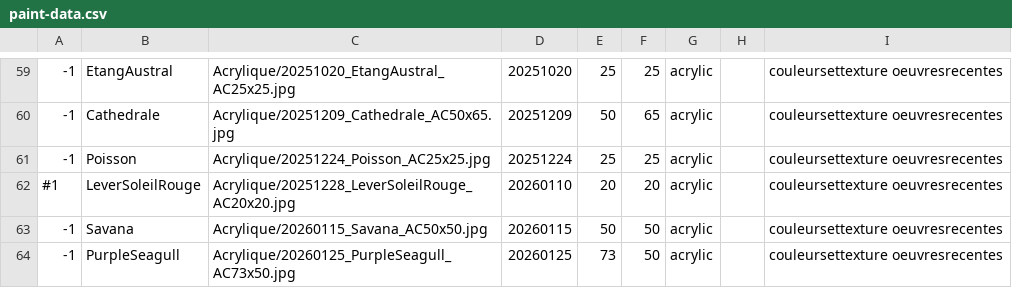
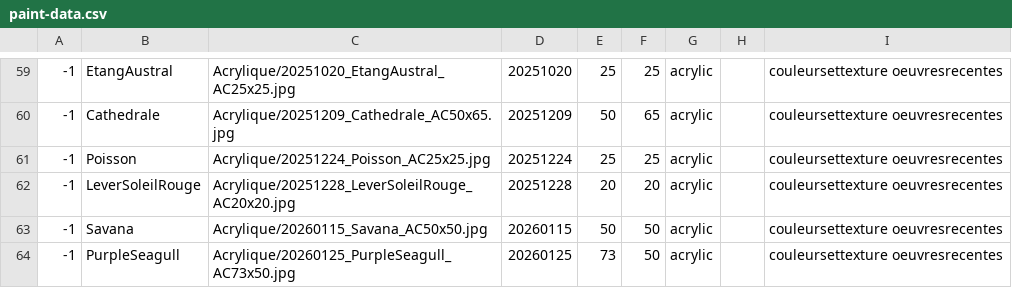
Before and after one commit to MichelEisenmann/gem-gallery, a CSV file: htdocs/public/images/paint-data.csv, drawn as a sheet; only a part is shown, gaps mark what is left out.

```diff
--- a/htdocs/public/images/paint-data.csv
+++ b/htdocs/public/images/paint-data.csv
@@ -61,3 +61,3 @@
 -1,Poisson,Acrylique/20251224_Poisson_AC25x25.jpg,20251224,25,25,acrylic,,couleursettexture oeuvresrecentes
-#1,LeverSoleilRouge,Acrylique/20251228_LeverSoleilRouge_AC20x20.jpg,20260110,20,20,acrylic,,couleursettexture oeuvresrecentes
+-1,LeverSoleilRouge,Acrylique/20251228_LeverSoleilRouge_AC20x20.jpg,20251228,20,20,acrylic,,couleursettexture oeuvresrecentes
 -1,Savana,Acrylique/20260115_Savana_AC50x50.jpg,20260115,50,50,acrylic,,couleursettexture oeuvresrecentes
```
Also changed, not shown: 21 other files.
